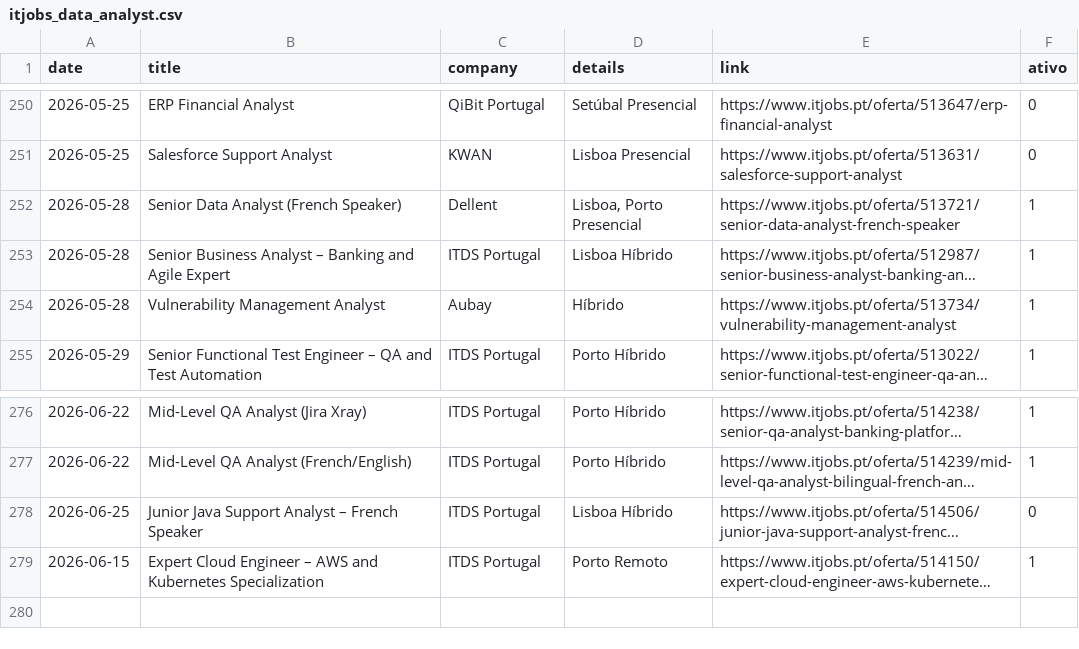
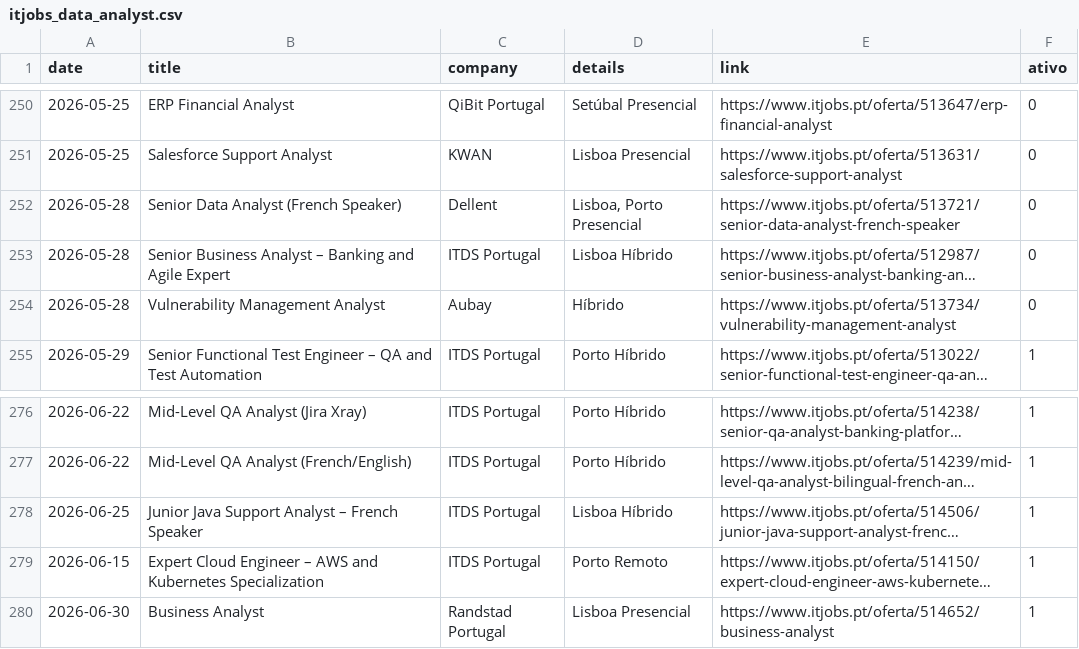
Before and after one commit to E-man85/itjobs-data-automation, a CSV file: itjobs_data_analyst.csv, drawn as a sheet; only a part is shown, gaps mark what is left out; long unchanged cells end in …; the diff names each change by its address in the sheet, - before the commit and + after, or states it on an @@ line.

```diff
--- a/itjobs_data_analyst.csv
+++ b/itjobs_data_analyst.csv
-F252:F254 (ativo): 1
+F252:F254 (ativo): 0
-F278 (ativo): 0
+F278 (ativo): 1
+row 280: 2026-06-30 | Business Analyst | Randstad Portugal | Lisboa Presencial | https://www.itjobs.pt/oferta/514652/business-analyst | 1
```
